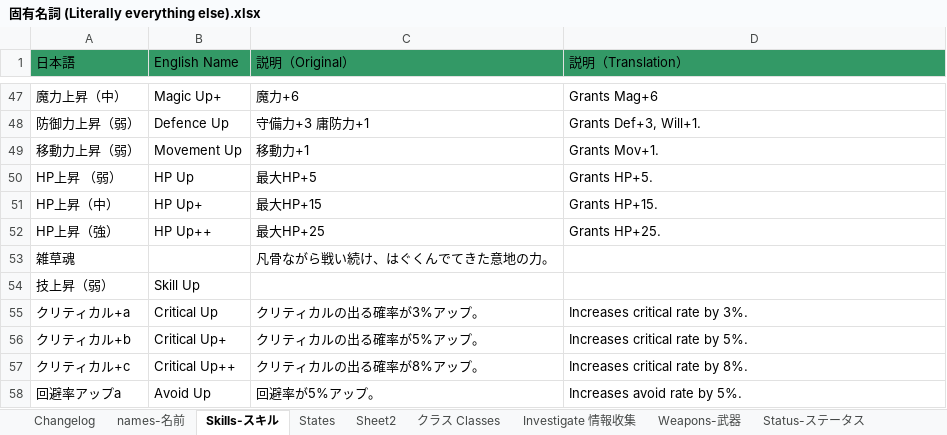
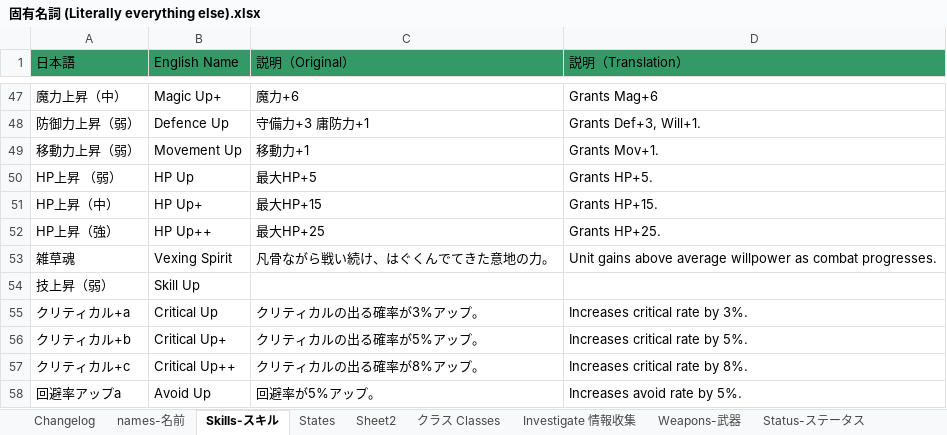
Before and after one commit to Giratena/Succubus-Senki-Translation-Project, an Excel workbook: 固有名詞 (Literally everything else).xlsx, sheet Skills-スキル, drawn as a sheet; only a part is shown, gaps mark what is left out; values as stored, in another font and other column widths than the file's, no borders; the diff names each change by its address in the sheet, - before the commit and + after, or states it on an @@ line.

```diff
--- a/固有名詞 (Literally everything else).xlsx (sheet Skills-スキル)
+++ b/固有名詞 (Literally everything else).xlsx (sheet Skills-スキル)
-B53 (English Name): (empty)
+B53 (English Name): Vexing Spirit
-D53 (説明（Translation）): (empty)
+D53 (説明（Translation）): Unit gains above average willpower as combat progresses.
```
Also changed, not shown: sheet Changelog, 1 other file.
